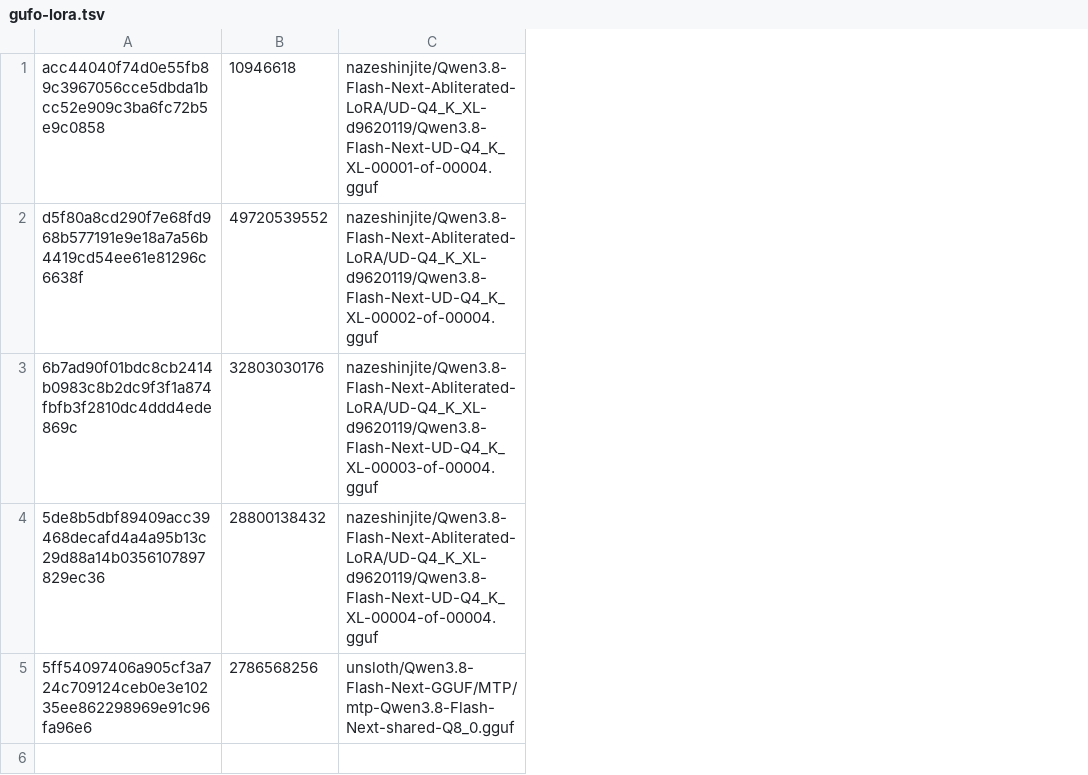
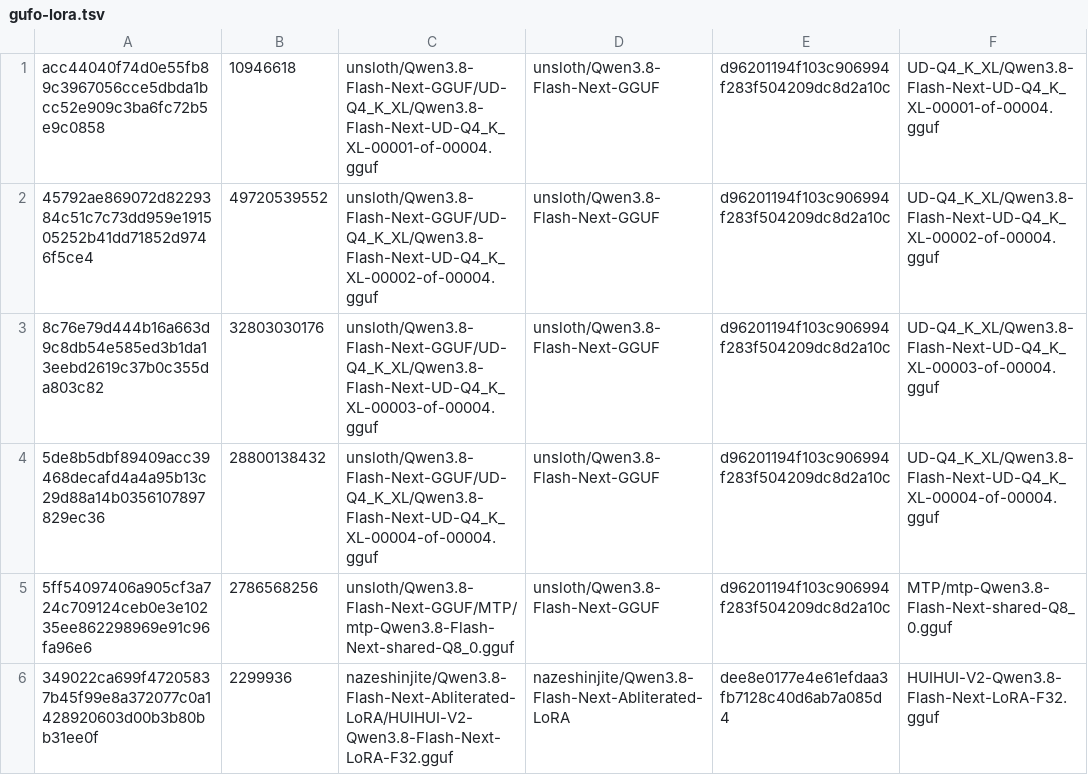
Before and after one commit to bogdan-d/strix-halo-inference, a TSV file: config/weights/gufo-lora.tsv, drawn as a sheet; removed rows and columns are numbered as before the commit, all else as after; the diff names each change by its address in the sheet, - before the commit and + after, or states it on an @@ line.

Commit message:
feat(gufo): merge the LoRA adapter at load with a local fork image

```diff
--- a/config/weights/gufo-lora.tsv
+++ b/config/weights/gufo-lora.tsv
-column C, rows 1-5: nazeshinjite/Qwen3.8-Flash-Next-Abliterated-LoRA/UD-Q4_K_XL-d9620119/Qwen3.8-Flash-Next-UD-Q4_K_XL-00001-of-00004.gguf | nazeshinjite/Qwen3.8-Flash-Next-Abliterated-LoRA/UD-Q4_K_XL-d9620119/Qwen3.8-Flash-Next-UD-Q4_K_XL-00002-of-00004.gguf | nazeshinjite/Qwen3.8-Flash-Next-Abliterated-LoRA/UD-Q4_K_XL-d9620119/Qwen3.8-Flash-Next-UD-Q4_K_XL-00003-of-00004.gguf | nazeshinjite/Qwen3.8-Flash-Next-Abliterated-LoRA/UD-Q4_K_XL-d9620119/Qwen3.8-Flash-Next-UD-Q4_K_XL-00004-of-00004.gguf | unsloth/Qwen3.8-Flash-Next-GGUF/MTP/mtp-Qwen3.8-Flash-Next-shared-Q8_0.gguf
+column C, rows 1-5: unsloth/Qwen3.8-Flash-Next-GGUF/UD-Q4_K_XL/Qwen3.8-Flash-Next-UD-Q4_K_XL-00001-of-00004.gguf | unsloth/Qwen3.8-Flash-Next-GGUF/UD-Q4_K_XL/Qwen3.8-Flash-Next-UD-Q4_K_XL-00002-of-00004.gguf | unsloth/Qwen3.8-Flash-Next-GGUF/UD-Q4_K_XL/Qwen3.8-Flash-Next-UD-Q4_K_XL-00003-of-00004.gguf | unsloth/Qwen3.8-Flash-Next-GGUF/UD-Q4_K_XL/Qwen3.8-Flash-Next-UD-Q4_K_XL-00004-of-00004.gguf | unsloth/Qwen3.8-Flash-Next-GGUF/MTP/mtp-Qwen3.8-Flash-Next-shared-Q8_0.gguf
+column D, rows 1-5: all unsloth/Qwen3.8-Flash-Next-GGUF
+column E, rows 1-5: all d96201194f103c906994f283f504209dc8d2a10c
+column F, rows 1-5: UD-Q4_K_XL/Qwen3.8-Flash-Next-UD-Q4_K_XL-00001-of-00004.gguf | UD-Q4_K_XL/Qwen3.8-Flash-Next-UD-Q4_K_XL-00002-of-00004.gguf | UD-Q4_K_XL/Qwen3.8-Flash-Next-UD-Q4_K_XL-00003-of-00004.gguf | UD-Q4_K_XL/Qwen3.8-Flash-Next-UD-Q4_K_XL-00004-of-00004.gguf | MTP/mtp-Qwen3.8-Flash-Next-shared-Q8_0.gguf
-A2: d5f80a8cd290f7e68fd968b577191e9e18a7a56b4419cd54ee61e81296c6638f
+A2: 45792ae869072d8229384c51c7c73dd959e191505252b41dd71852d9746f5ce4
-A3: 6b7ad90f01bdc8cb2414b0983c8b2dc9f3f1a874fbfb3f2810dc4ddd4ede869c
+A3: 8c76e79d444b16a663d9c8db54e585ed3b1da13eebd2619c37b0c355da803c82
+row 6: 349022ca699f47205837b45f99e8a372077c0a1428920603d00b3b80bb31ee0f | 2299936 | nazeshinjite/Qwen3.8-Flash-Next-Abliterated-LoRA/HUIHUI-V2-Qwen3.8-Flash-Next-LoRA-F32.gguf | nazeshinjite/Qwen3.8-Flash-Next-Abliterated-LoRA | dee8e0177e4e61efdaa3fb7128c40d6ab7a085d4 | HUIHUI-V2-Qwen3.8-Flash-Next-LoRA-F32.gguf
```
Also changed, not shown: 10 other files.
